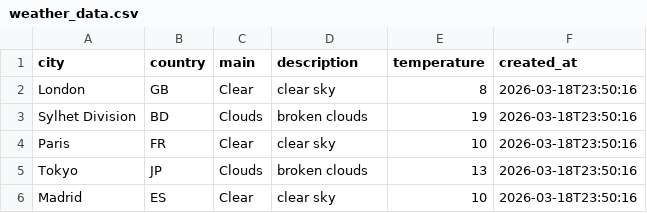
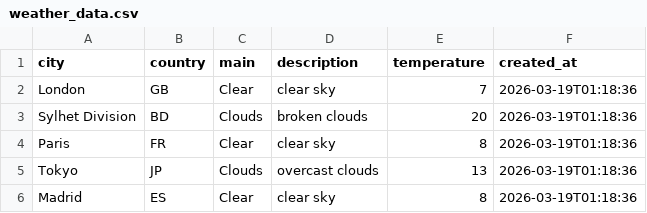
Before and after one commit to amzzz930/weather-api-integration, a CSV file: weather_data.csv, drawn as a sheet.

```diff
--- a/weather_data.csv
+++ b/weather_data.csv
@@ -1,6 +1,6 @@
 city,country,main,description,temperature,created_at
-London,GB,Clear,clear sky,8,2026-03-18T23:50:16
-Sylhet Division,BD,Clouds,broken clouds,19,2026-03-18T23:50:16
-Paris,FR,Clear,clear sky,10,2026-03-18T23:50:16
-Tokyo,JP,Clouds,broken clouds,13,2026-03-18T23:50:16
-Madrid,ES,Clear,clear sky,10,2026-03-18T23:50:16
+London,GB,Clear,clear sky,7,2026-03-19T01:18:36
+Sylhet Division,BD,Clouds,broken clouds,20,2026-03-19T01:18:36
+Paris,FR,Clear,clear sky,8,2026-03-19T01:18:36
+Tokyo,JP,Clouds,overcast clouds,13,2026-03-19T01:18:36
+Madrid,ES,Clear,clear sky,8,2026-03-19T01:18:36
```
